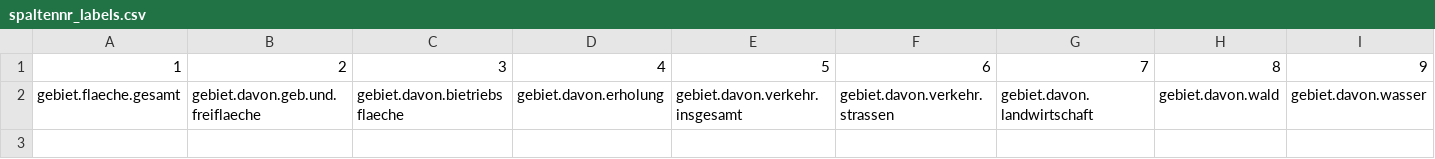
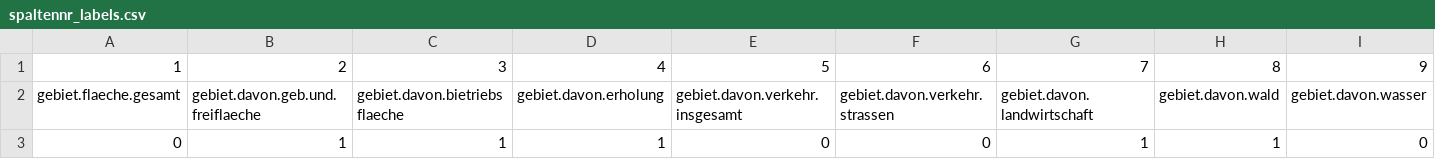
Before and after one commit to phi1eas/regionalvergleich_bayern, a CSV file: spaltennr_labels.csv, drawn as a sheet; only a part is shown; rows hold the shown columns only; the diff names each change by its address in the sheet, - before the commit and + after, or states it on an @@ line.

```diff
--- a/spaltennr_labels.csv
+++ b/spaltennr_labels.csv
+row 3: 0 | 1 | 1 | 1 | 0 | 0 | 1 | 1 | 0
```
Also changed, not shown: 2 other files.
